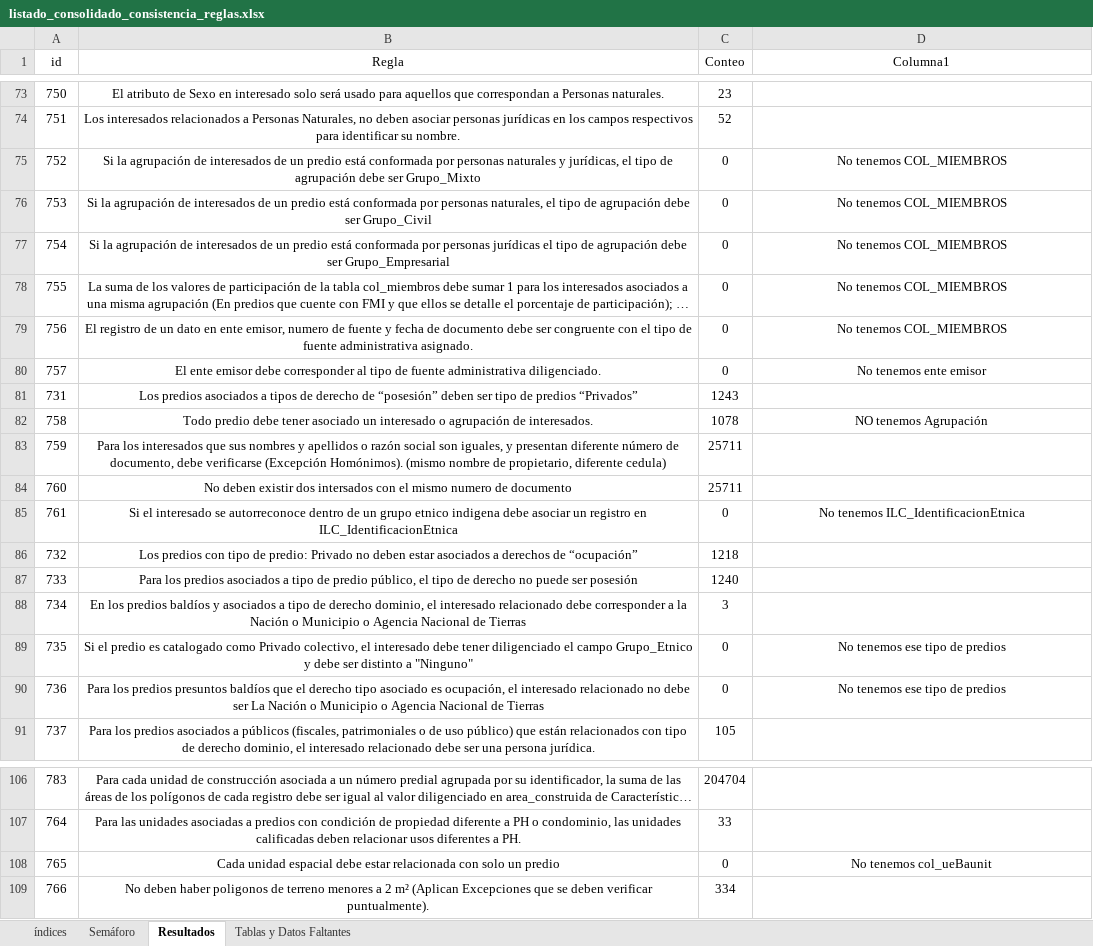
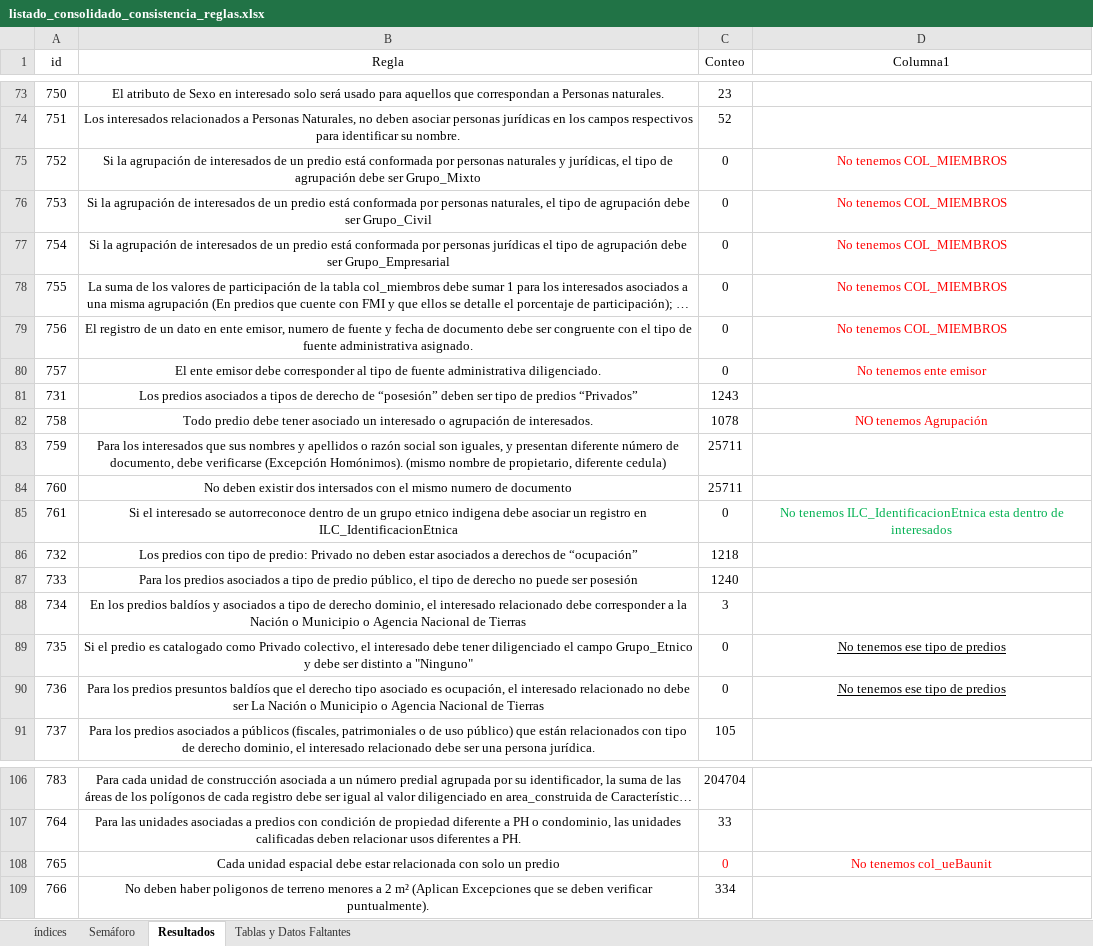
Before and after one commit to coplanin/IgacValidaciones, an Excel workbook: validar_consistencia/data/listado_consolidado_consistencia_reglas.xlsx, sheet Resultados, drawn as a sheet; only a part is shown, gaps mark what is left out; long unchanged cells end in …; values as stored, in another font and other column widths than the file's, no borders; table styles not drawn; the diff covers the shown part only; the diff names each change by its address in the sheet, - before the commit and + after, or states it on an @@ line.

```diff
--- a/validar_consistencia/data/listado_consolidado_consistencia_reglas.xlsx (sheet Resultados)
+++ b/validar_consistencia/data/listado_consolidado_consistencia_reglas.xlsx (sheet Resultados)
-D75:D80 text colour: black
+D75:D80 text colour: #FF0000
-D82 text colour: black
+D82 text colour: #FF0000
-D85 (Columna1): …tenemos ILC_IdentificacionEtnica
+D85 (Columna1): …tenemos ILC_IdentificacionEtnica esta dentro de interesados
-D85 text colour: black
+D85 text colour: #00B050
-D89:D90 underline: off
+D89:D90 underline: on
-C108:D108 text colour: black
+C108:D108 text colour: #FF0000
```
Also changed, not shown: cell formats elsewhere in this sheet, sheet Semáforo, sheet índices, 2 other files.
